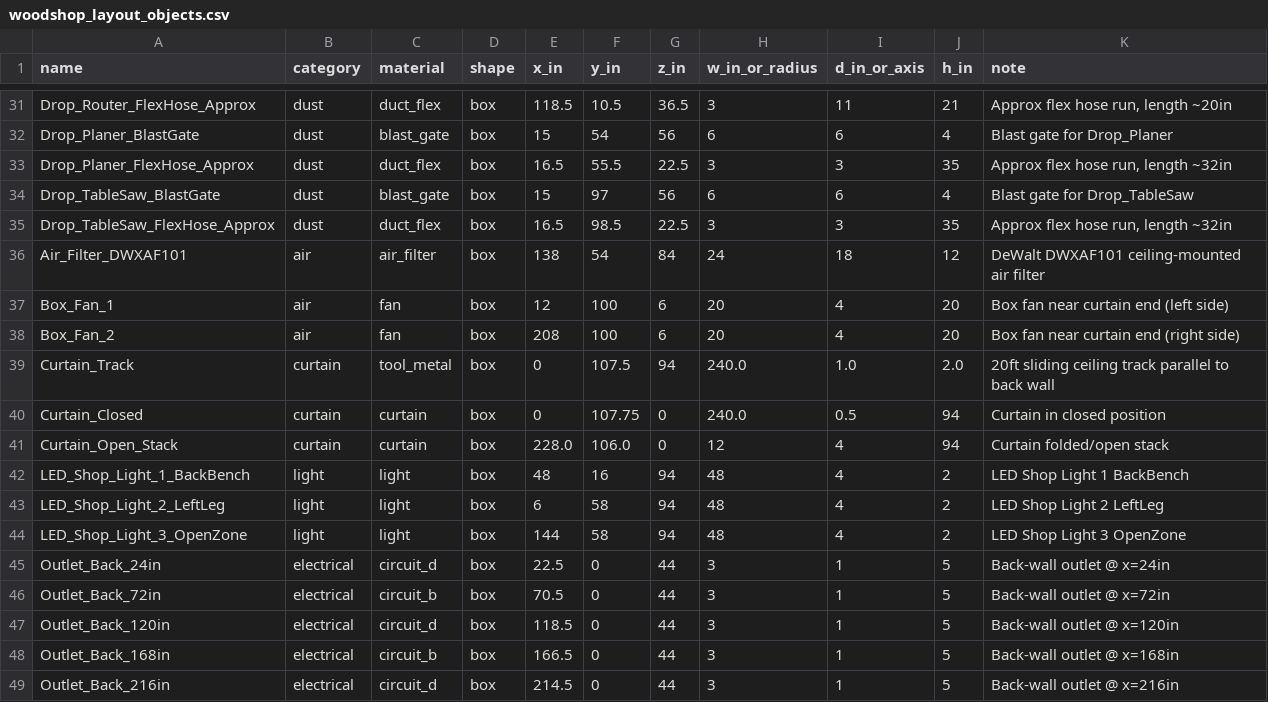
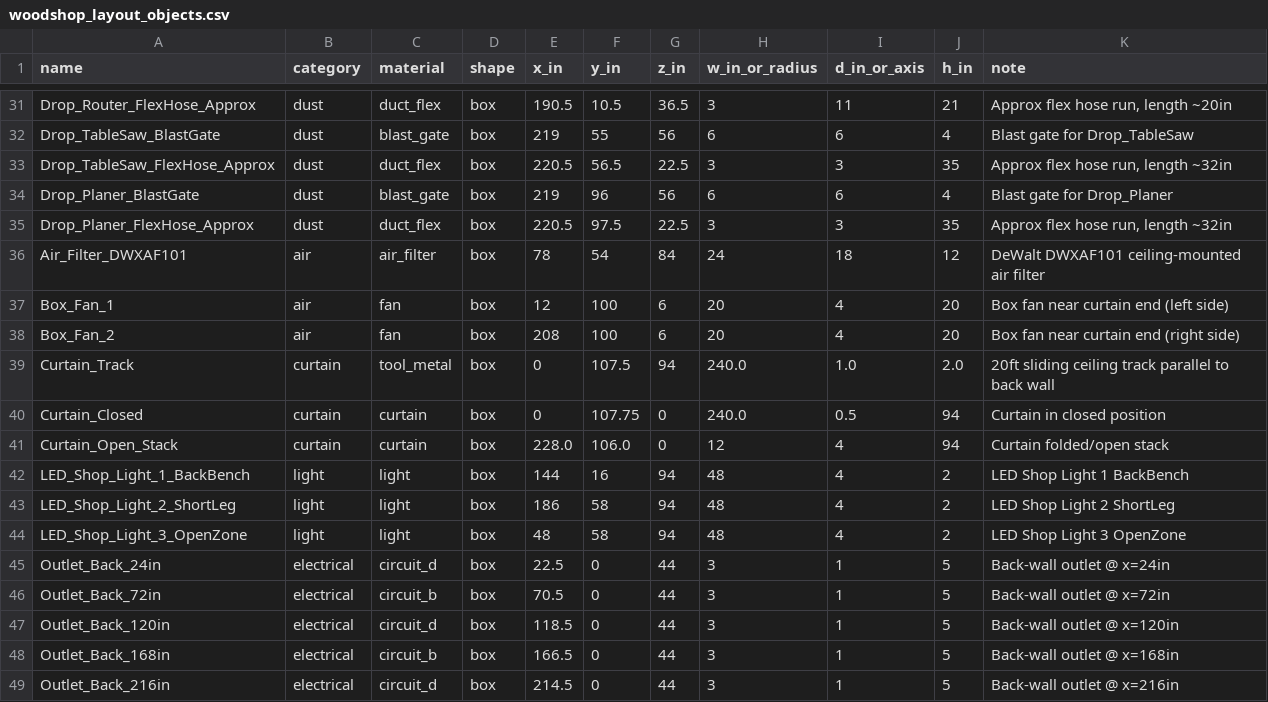
Before and after one commit to tjf2007/workshop, a CSV file: woodshop_layout_objects.csv, drawn as a sheet; only a part is shown, gaps mark what is left out; removed rows and columns are numbered as before the commit, all else as after; the diff covers the shown part only; the diff names each change by its address in the sheet, - before the commit and + after, or states it on an @@ line.

```diff
--- a/woodshop_layout_objects.csv
+++ b/woodshop_layout_objects.csv
-E31 (x_in): 118.5
+E31 (x_in): 190.5
-row 32: Drop_Planer_BlastGate | dust | blast_gate | box | 15 | 54 | 56 | 6 | 6 | 4 | Blast gate for Drop_Planer
-row 33: Drop_Planer_FlexHose_Approx | dust | duct_flex | box | 16.5 | 55.5 | 22.5 | 3 | 3 | 35 | Approx flex hose run, length ~32in
-E32 (x_in): 15
+E32 (x_in): 219
-F32 (y_in): 97
+F32 (y_in): 55
-E33 (x_in): 16.5
+E33 (x_in): 220.5
-F33 (y_in): 98.5
+F33 (y_in): 56.5
+row 34: Drop_Planer_BlastGate | dust | blast_gate | box | 219 | 96 | 56 | 6 | 6 | 4 | Blast gate for Drop_Planer
+row 35: Drop_Planer_FlexHose_Approx | dust | duct_flex | box | 220.5 | 97.5 | 22.5 | 3 | 3 | 35 | Approx flex hose run, length ~32in
-E36 (x_in): 138
+E36 (x_in): 78
-E42 (x_in): 48
+E42 (x_in): 144
-A43 (name): LED_Shop_Light_2_LeftLeg
+A43 (name): LED_Shop_Light_2_ShortLeg
-E43 (x_in): 6
+E43 (x_in): 186
-K43 (note): LED Shop Light 2 LeftLeg
+K43 (note): LED Shop Light 2 ShortLeg
-E44 (x_in): 144
+E44 (x_in): 48
```
Also changed, not shown: 1 added row, 1 removed row and 73 edited cells elsewhere in this file, 6 other files.
